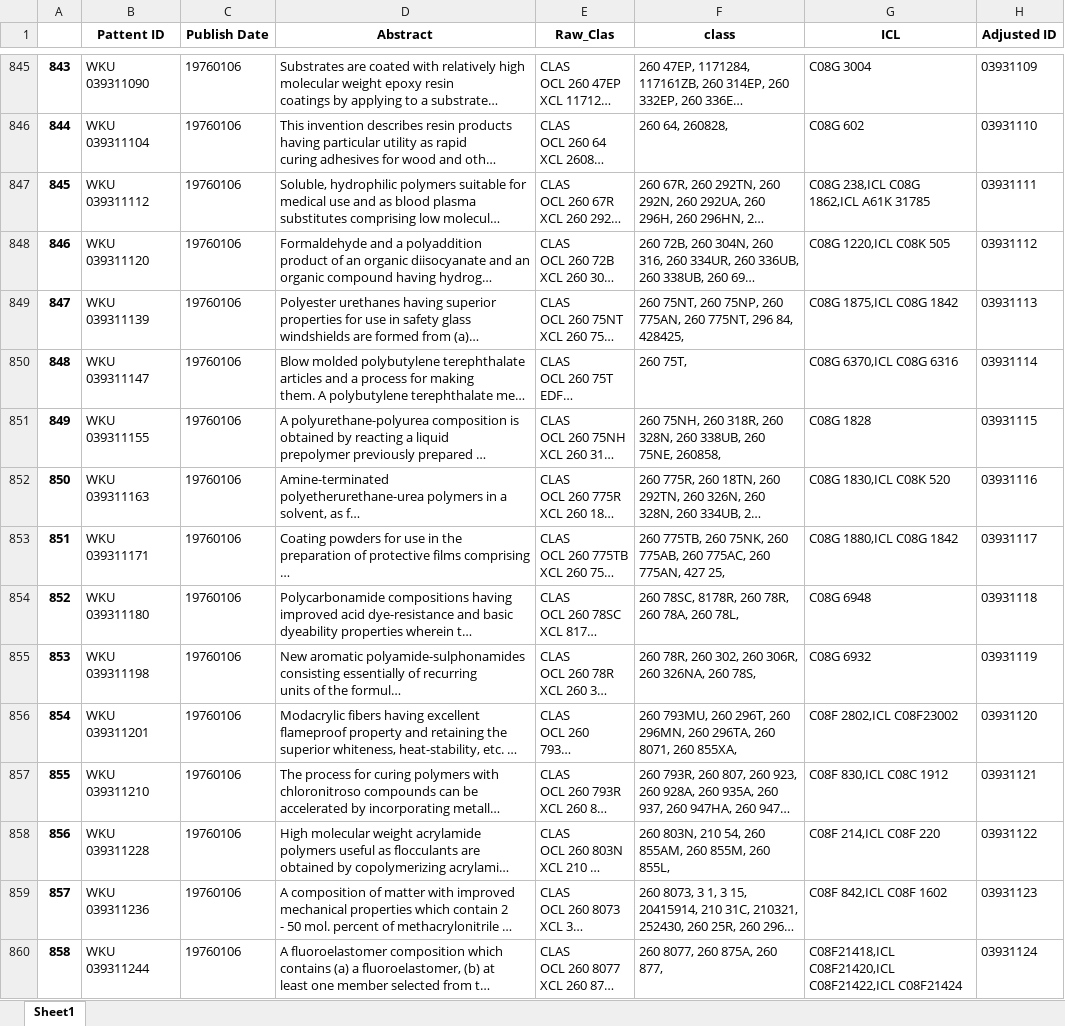
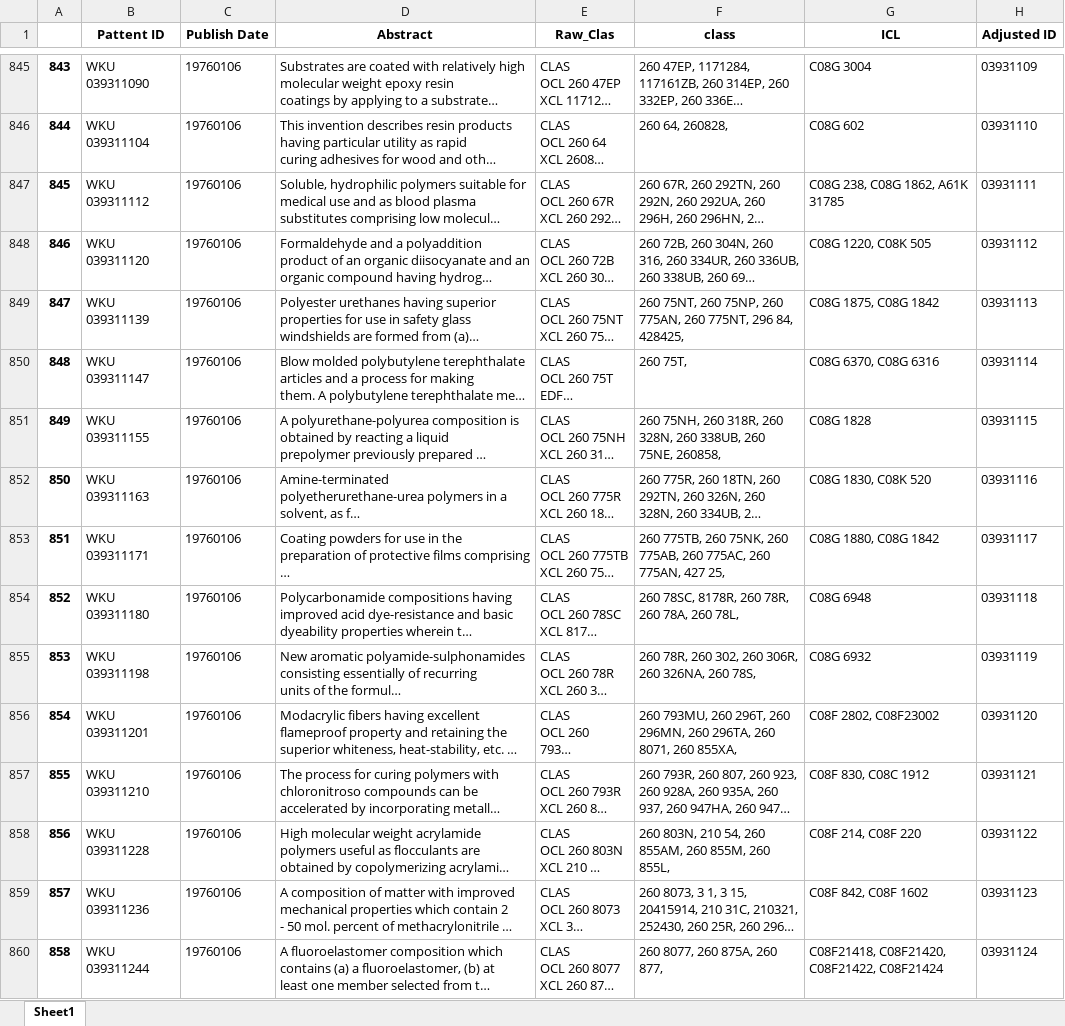
Before and after one commit to yqz5514/Regulation_Research_Projects, an Excel workbook: patent/1976_wk01.xlsx, sheet Sheet1, drawn as a sheet; only a part is shown, gaps mark what is left out; long unchanged cells end in …; values as stored, in another font and other column widths than the file's, no borders; the diff covers the shown part only; the diff names each change by its address in the sheet, - before the commit and + after, or states it on an @@ line.

```diff
--- a/patent/1976_wk01.xlsx (sheet Sheet1)
+++ b/patent/1976_wk01.xlsx (sheet Sheet1)
-G847 (ICL): C08G 238,ICL C08G 1862,ICL A61K 31785
+G847 (ICL): C08G 238, C08G 1862, A61K 31785
-G848 (ICL): C08G 1220,ICL C08K 505
+G848 (ICL): C08G 1220, C08K 505
-G849 (ICL): C08G 1875,ICL C08G 1842
+G849 (ICL): C08G 1875, C08G 1842
-G850 (ICL): C08G 6370,ICL C08G 6316
+G850 (ICL): C08G 6370, C08G 6316
-G852 (ICL): C08G 1830,ICL C08K 520
+G852 (ICL): C08G 1830, C08K 520
-G853 (ICL): C08G 1880,ICL C08G 1842
+G853 (ICL): C08G 1880, C08G 1842
-G856 (ICL): C08F 2802,ICL C08F23002
+G856 (ICL): C08F 2802, C08F23002
-G857 (ICL): C08F 830,ICL C08C 1912
+G857 (ICL): C08F 830, C08C 1912
-G858 (ICL): C08F 214,ICL C08F 220
+G858 (ICL): C08F 214, C08F 220
-G859 (ICL): C08F 842,ICL C08F 1602
+G859 (ICL): C08F 842, C08F 1602
-G860 (ICL): C08F21418,ICL C08F21420,ICL C08F21422,ICL C08F21424
+G860 (ICL): C08F21418, C08F21420, C08F21422, C08F21424
```
Also changed, not shown: 432 edited cells elsewhere in this sheet.
